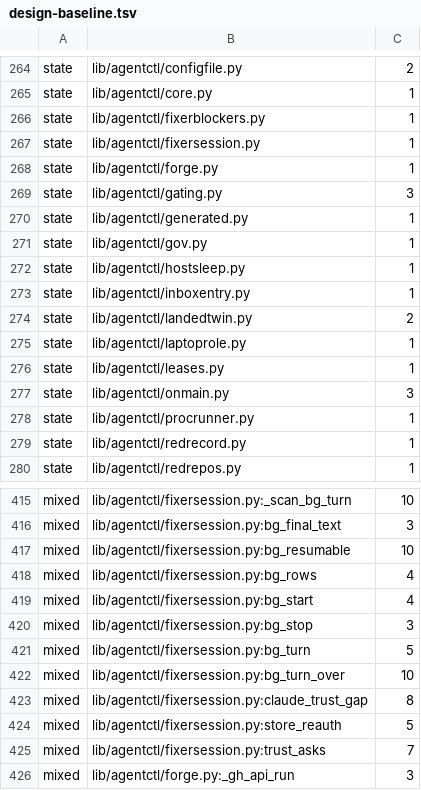
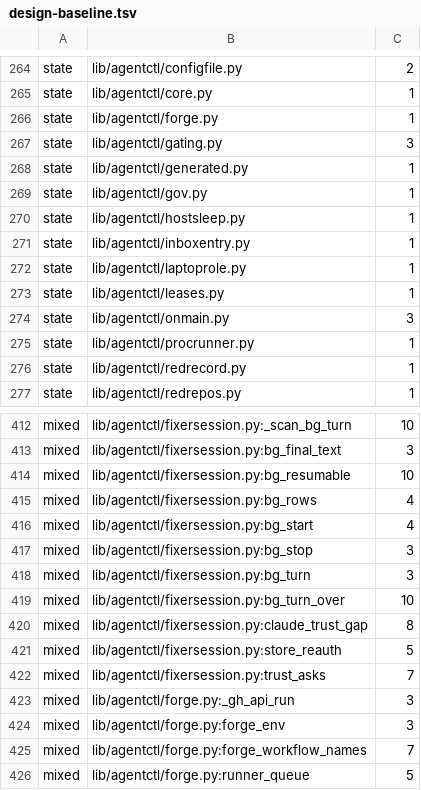
Before and after one commit to pawelkrupinski/agentctl, a TSV file: quality/design-baseline.tsv, drawn as a sheet; only a part is shown, gaps mark what is left out; the shorter side is filled out with more unchanged rows.

```diff
--- a/quality/design-baseline.tsv
+++ b/quality/design-baseline.tsv
@@ -265,4 +265,2 @@ state	lib/agentctl/configfile.py	2
 state	lib/agentctl/core.py	1
-state	lib/agentctl/fixerblockers.py	1
-state	lib/agentctl/fixersession.py	1
 state	lib/agentctl/forge.py	1
@@ -273,3 +271,2 @@ state	lib/agentctl/hostsleep.py	1
 state	lib/agentctl/inboxentry.py	1
-state	lib/agentctl/landedtwin.py	2
 state	lib/agentctl/laptoprole.py	1
@@ -420,3 +417,3 @@ mixed	lib/agentctl/fixersession.py:bg_start	4
 mixed	lib/agentctl/fixersession.py:bg_stop	3
-mixed	lib/agentctl/fixersession.py:bg_turn	5
+mixed	lib/agentctl/fixersession.py:bg_turn	3
 mixed	lib/agentctl/fixersession.py:bg_turn_over	10
```
Also changed, not shown: quality/types-baseline.tsv, 20 other files.
